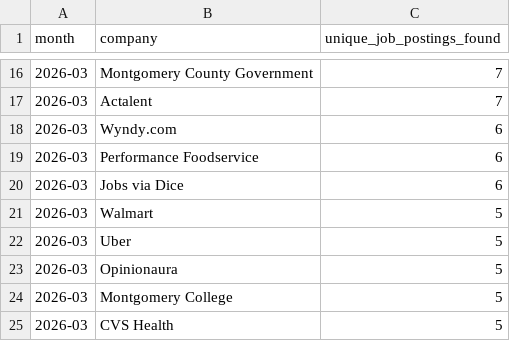
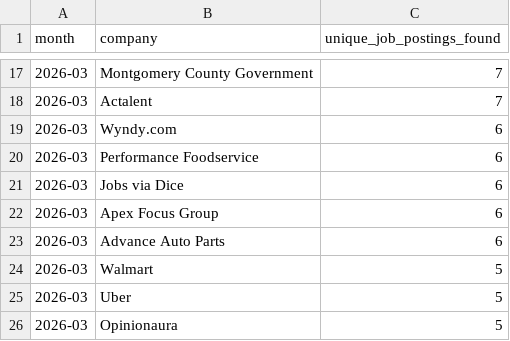
Before and after one commit to themeganerddddddd/MoCo-Hiring-Monitor, a CSV file: outputs/top_companies_2026-03.csv, drawn as a sheet; only a part is shown, gaps mark what is left out; the shorter side is filled out with more unchanged rows; the diff covers the shown part only; the diff names each change by its address in the sheet, - before the commit and + after, or states it on an @@ line.

```diff
--- a/outputs/top_companies_2026-03.csv
+++ b/outputs/top_companies_2026-03.csv
+row 22: 2026-03 | Apex Focus Group | 6
+row 23: 2026-03 | Advance Auto Parts | 6
```
Also changed, not shown: 3 added rows, 5 removed rows and 6 edited cells elsewhere in this file, 11 other files.
